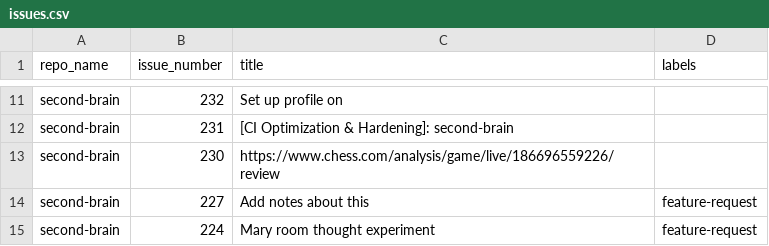
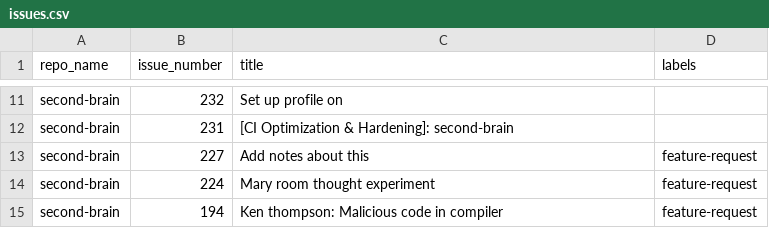
Before and after one commit to Asifdotexe/ghpm, a CSV file: data/interim/issues.csv, drawn as a sheet; only a part is shown, gaps mark what is left out; the shorter side is filled out with more unchanged rows.

```diff
--- a/data/interim/issues.csv
+++ b/data/interim/issues.csv
@@ -12,3 +12,2 @@ second-brain,232,Set up profile on,
 second-brain,231,[CI Optimization & Hardening]: second-brain,
-second-brain,230,https://www.chess.com/analysis/game/live/186696559226/review,
 second-brain,227,Add notes about this ,feature-request
```
Also changed, not shown: data/interim/repos.csv, 4 other files.
